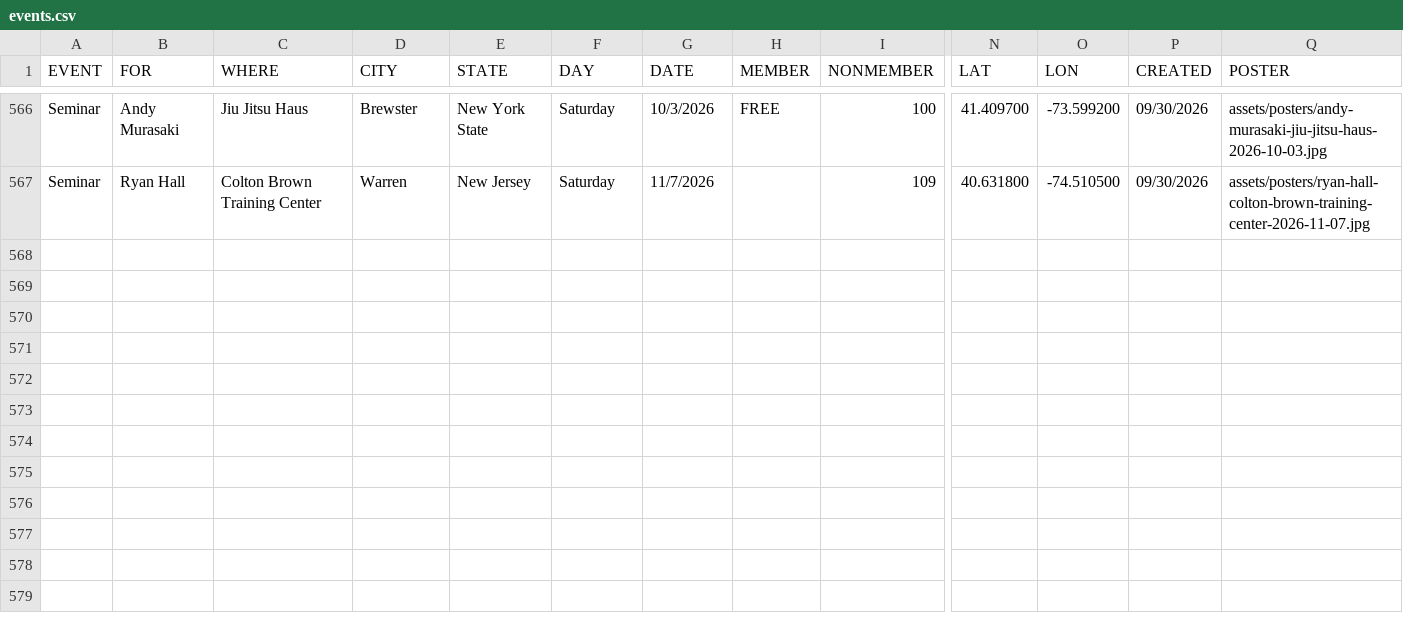
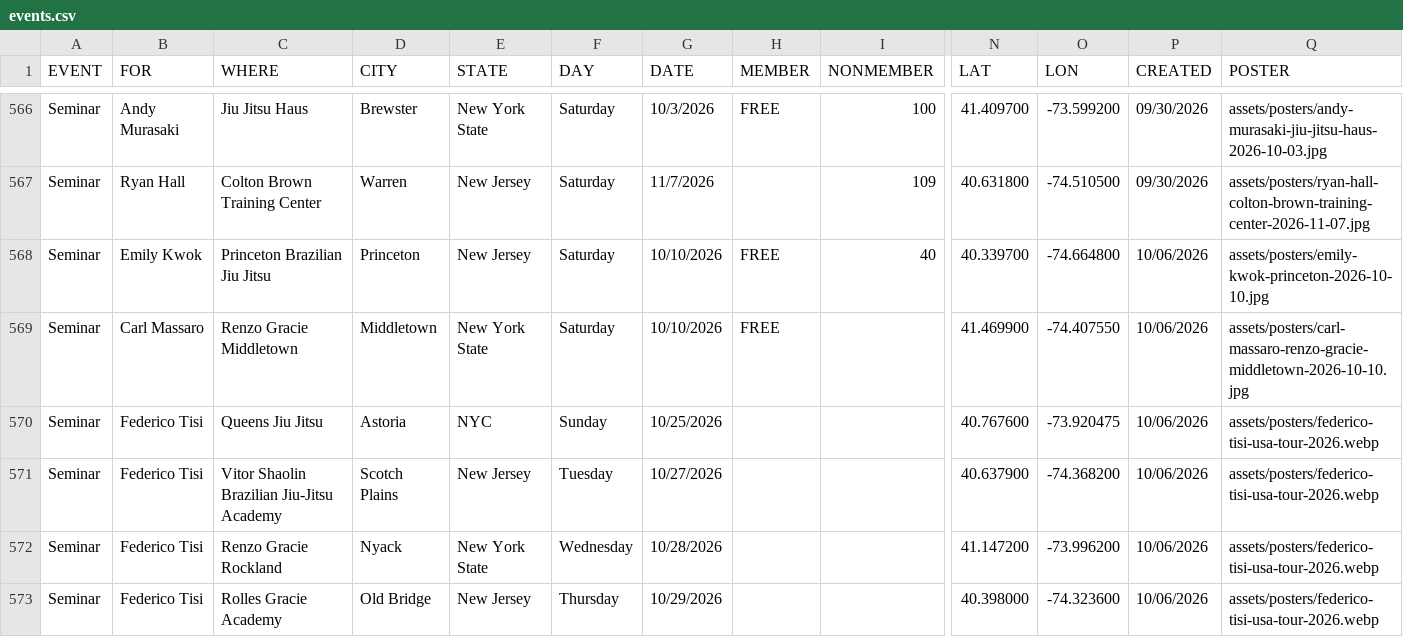
Before and after one commit to jj5ben77/bjjseminars.live, a CSV file: events.csv, drawn as a sheet; only a part is shown, gaps mark what is left out; rows hold the shown columns only; the diff names each change by its address in the sheet, - before the commit and + after, or states it on an @@ line.

Commit message:
Add October seminars and new gyms

```diff
--- a/events.csv
+++ b/events.csv
+row 568: Seminar | Emily Kwok | Princeton Brazilian Jiu Jitsu | Princeton | New Jersey | Saturday | 10/10/2026 | FREE | 40 | 40.339700 | -74.664800 | 10/06/2026 | assets/posters/emily-kwok-princeton-2026-10-10.jpg
+row 569: Seminar | Carl Massaro | Renzo Gracie Middletown | Middletown | New York State | Saturday | 10/10/2026 | FREE |  | 41.469900 | -74.407550 | 10/06/2026 | assets/posters/carl-massaro-renzo-gracie-middletown-2026-10-10.jpg
+row 570: Seminar | Federico Tisi | Queens Jiu Jitsu | Astoria | NYC | Sunday | 10/25/2026 |  |  | 40.767600 | -73.920475 | 10/06/2026 | assets/posters/federico-tisi-usa-tour-2026.webp
+row 571: Seminar | Federico Tisi | Vitor Shaolin Brazilian Jiu-Jitsu Academy | Scotch Plains | New Jersey | Tuesday | 10/27/2026 |  |  | 40.637900 | -74.368200 | 10/06/2026 | assets/posters/federico-tisi-usa-tour-2026.webp
+row 572: Seminar | Federico Tisi | Renzo Gracie Rockland | Nyack | New York State | Wednesday | 10/28/2026 |  |  | 41.147200 | -73.996200 | 10/06/2026 | assets/posters/federico-tisi-usa-tour-2026.webp
+row 573: Seminar | Federico Tisi | Rolles Gracie Academy | Old Bridge | New Jersey | Thursday | 10/29/2026 |  |  | 40.398000 | -74.323600 | 10/06/2026 | assets/posters/federico-tisi-usa-tour-2026.webp
```
Also changed, not shown: directory.csv, 4 other files.
